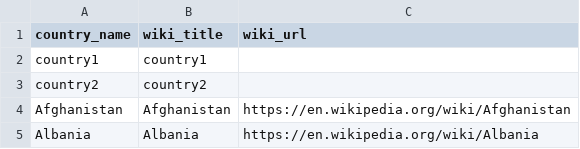
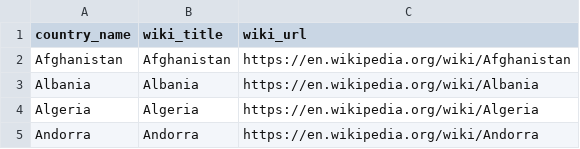
Before and after one commit to Dia8897/idpa_project2, a CSV file: data/countries.csv, drawn as a sheet; only a part is shown; the shorter side is filled out with more unchanged rows.

```diff
--- a/data/countries.csv
+++ b/data/countries.csv
@@ -1,4 +1,2 @@
 country_name,wiki_title,wiki_url
-country1,country1
-country2,country2
 Afghanistan,Afghanistan,https://en.wikipedia.org/wiki/Afghanistan
```
Also changed, not shown: 2 other files.
